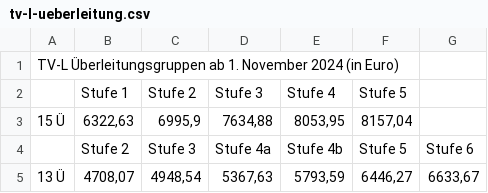
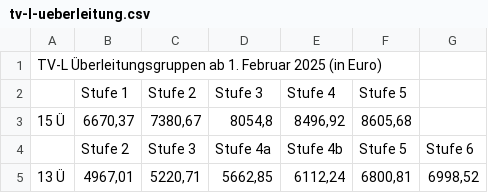
Before and after one commit to GEW-Bund/entgelttabellen, a CSV file: tv-l-ueberleitung.csv, drawn as a sheet.

Commit message:
Werte ab Februar 2025

```diff
--- a/tv-l-ueberleitung.csv
+++ b/tv-l-ueberleitung.csv
@@ -1,5 +1,5 @@
-TV-L Überleitungsgruppen ab 1. November 2024 (in Euro);;;;;;
+TV-L Überleitungsgruppen ab 1. Februar 2025 (in Euro);;;;;;
 ;Stufe 1;Stufe 2;Stufe 3;Stufe 4;Stufe 5;
-15 Ü;6322,63;6995,9;7634,88;8053,95;8157,04;
+15 Ü;6670,37;7380,67;8054,8;8496,92;8605,68;
 ;Stufe 2;Stufe 3;Stufe 4a;Stufe 4b;Stufe 5;Stufe 6
-13 Ü;4708,07;4948,54;5367,63;5793,59;6446,27;6633,67
+13 Ü;4967,01;5220,71;5662,85;6112,24;6800,81;6998,52
```
